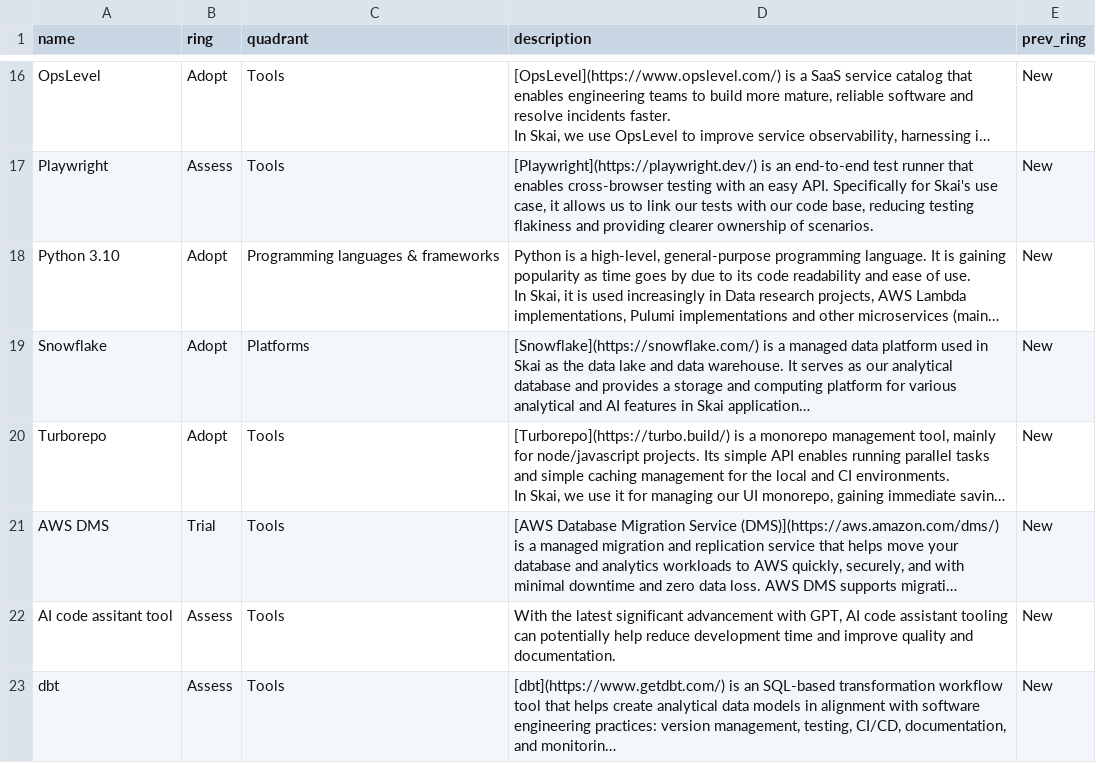
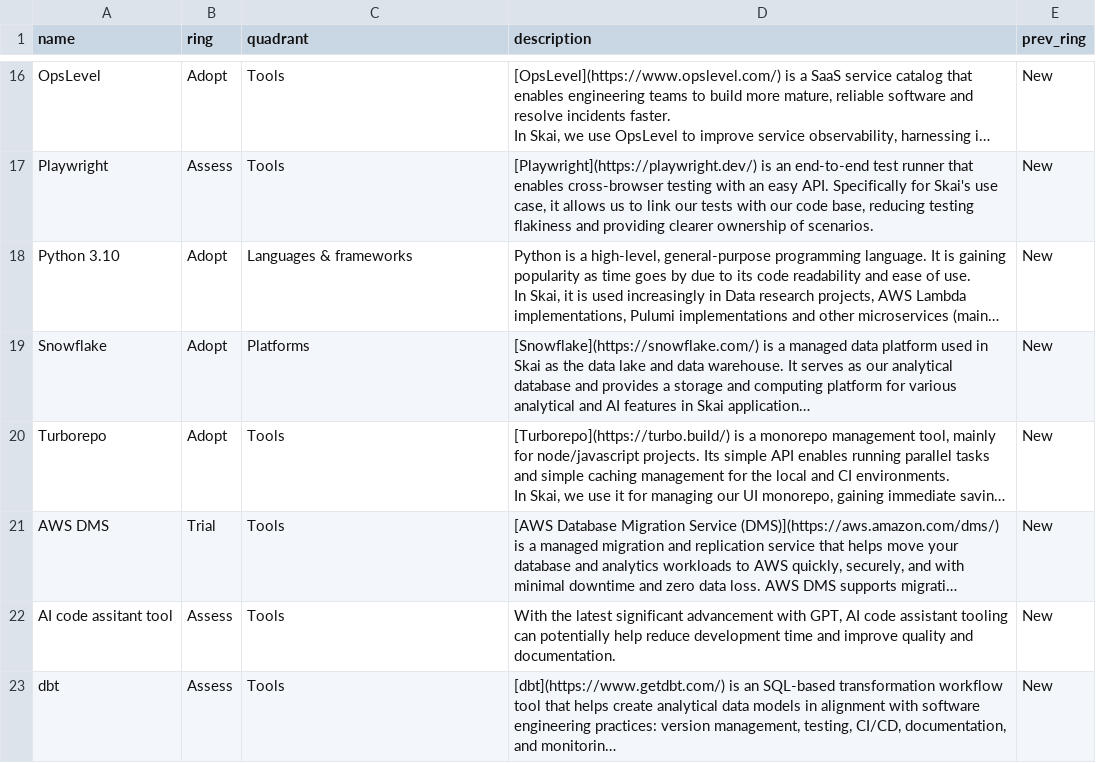
Before and after one commit to skai-oss/tech-radar, a CSV file: data/latest.csv, drawn as a sheet; only a part is shown, gaps mark what is left out; long unchanged cells end in …; the diff names each change by its address in the sheet, - before the commit and + after, or states it on an @@ line.

```diff
--- a/data/latest.csv
+++ b/data/latest.csv
-C18 (quadrant): Programming languages & frameworks
+C18 (quadrant): Languages & frameworks
```
Also changed, not shown: 6 other files.
